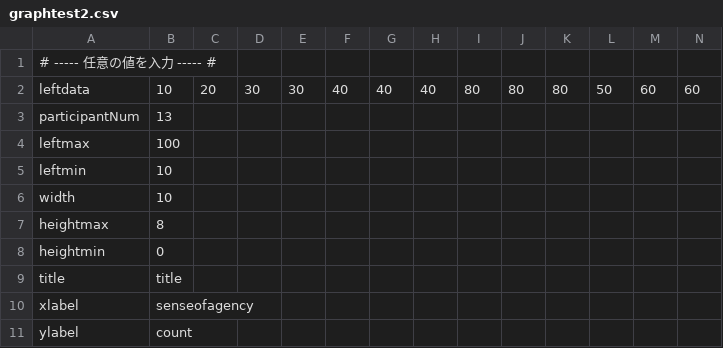
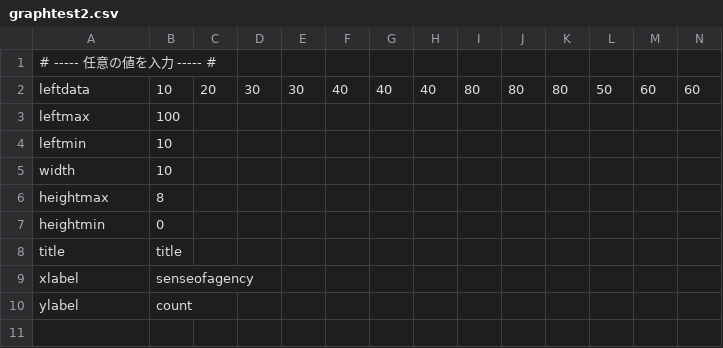
Before and after one commit to clz13087/dualarm, a CSV file: graphtest2.csv, drawn as a sheet; only a part is shown; rows hold the shown columns only; the diff names each change by its address in the sheet, - before the commit and + after, or states it on an @@ line.

```diff
--- a/graphtest2.csv
+++ b/graphtest2.csv
-row 3: participantNum | 13
```
Also changed, not shown: 1 other file.
